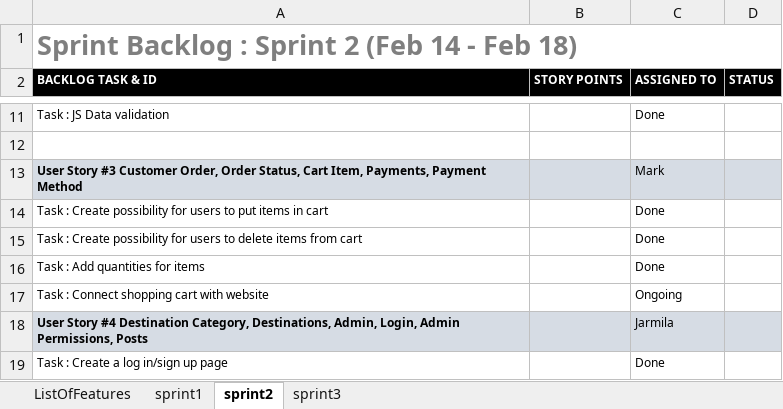
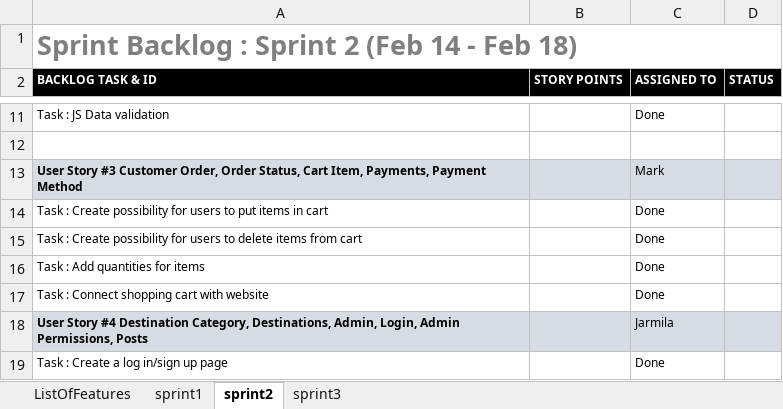
Before and after one commit to markek1337/group2_wp, an Excel workbook: web_project_Scrum.xlsx, sheet sprint2, drawn as a sheet; only a part is shown, gaps mark what is left out; values as stored, in another font and other column widths than the file's, no borders; charts and pictures not drawn; the diff names each change by its address in the sheet, - before the commit and + after, or states it on an @@ line.

```diff
--- a/web_project_Scrum.xlsx (sheet sprint2)
+++ b/web_project_Scrum.xlsx (sheet sprint2)
-C17 (ASSIGNED TO): Ongoing
+C17 (ASSIGNED TO): Done
```
Also changed, not shown: sheet sprint3.
